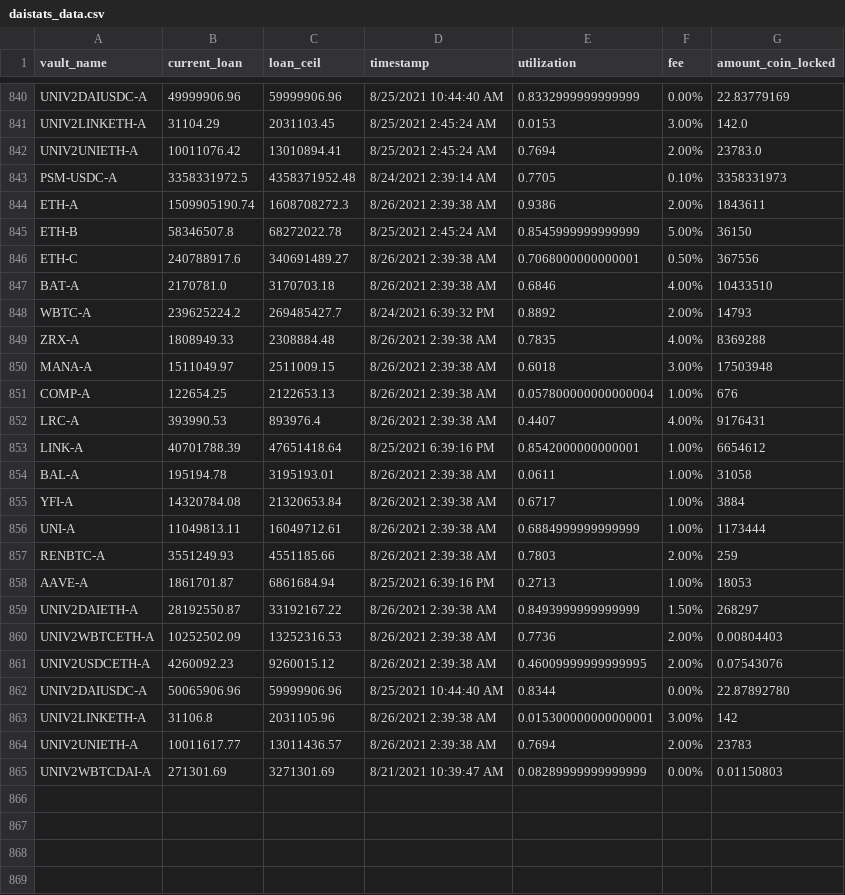
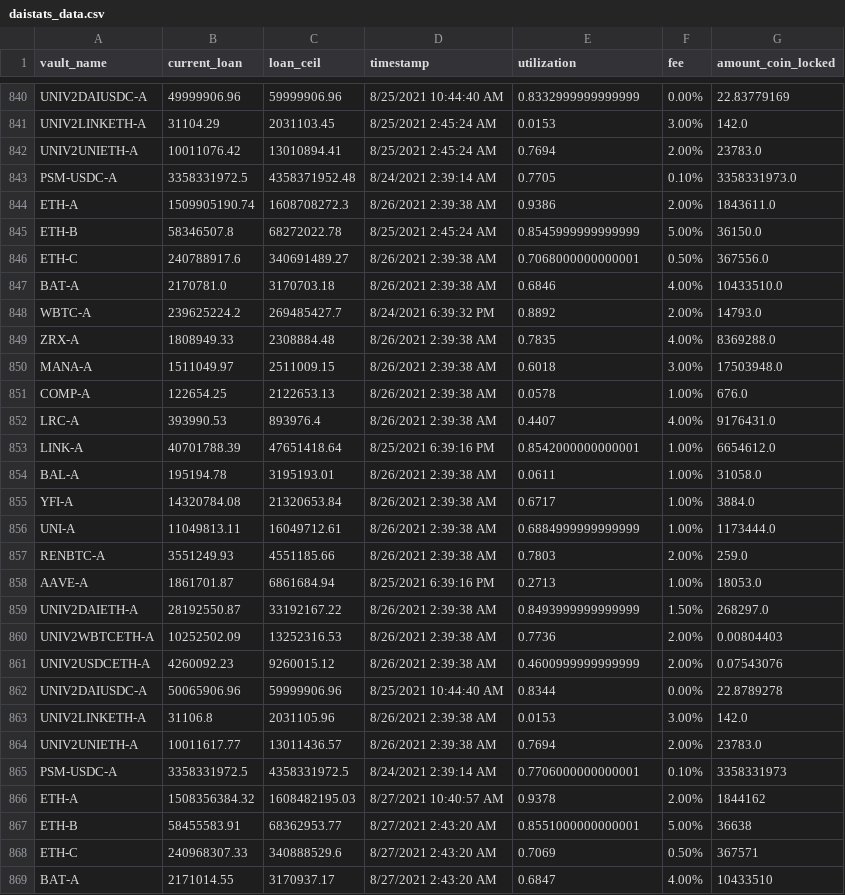
Before and after one commit to geniusnhu/daistats, a CSV file: daistats_data.csv, drawn as a sheet; only a part is shown, gaps mark what is left out; the shorter side is filled out with more unchanged rows; the diff covers the shown part only.

```diff
--- a/daistats_data.csv
+++ b/daistats_data.csv
@@ -842,23 +842,28 @@ UNIV2LINKETH-A,31104.29,2031103.45,8/25/2021 2:45:24 AM,0.0153,3.00%,142.0
 UNIV2UNIETH-A,10011076.42,13010894.41,8/25/2021 2:45:24 AM,0.7694,2.00%,23783.0
-PSM-USDC-A,3358331972.5,4358371952.48,8/24/2021 2:39:14 AM,0.7705,0.10%,3358331973
-ETH-A,1509905190.74,1608708272.3,8/26/2021 2:39:38 AM,0.9386,2.00%,1843611
-ETH-B,58346507.8,68272022.78,8/25/2021 2:45:24 AM,0.8545999999999999,5.00%,36150
-ETH-C,240788917.6,340691489.27,8/26/2021 2:39:38 AM,0.7068000000000001,0.50%,367556
-BAT-A,2170781.0,3170703.18,8/26/2021 2:39:38 AM,0.6846,4.00%,10433510
-WBTC-A,239625224.2,269485427.7,8/24/2021 6:39:32 PM,0.8892,2.00%,14793
-ZRX-A,1808949.33,2308884.48,8/26/2021 2:39:38 AM,0.7835,4.00%,8369288
-MANA-A,1511049.97,2511009.15,8/26/2021 2:39:38 AM,0.6018,3.00%,17503948
-COMP-A,122654.25,2122653.13,8/26/2021 2:39:38 AM,0.057800000000000004,1.00%,676
-LRC-A,393990.53,893976.4,8/26/2021 2:39:38 AM,0.4407,4.00%,9176431
-LINK-A,40701788.39,47651418.64,8/25/2021 6:39:16 PM,0.8542000000000001,1.00%,6654612
-BAL-A,195194.78,3195193.01,8/26/2021 2:39:38 AM,0.0611,1.00%,31058
-YFI-A,14320784.08,21320653.84,8/26/2021 2:39:38 AM,0.6717,1.00%,3884
-UNI-A,11049813.11,16049712.61,8/26/2021 2:39:38 AM,0.6884999999999999,1.00%,1173444
-RENBTC-A,3551249.93,4551185.66,8/26/2021 2:39:38 AM,0.7803,2.00%,259
-AAVE-A,1861701.87,6861684.94,8/25/2021 6:39:16 PM,0.2713,1.00%,18053
-UNIV2DAIETH-A,28192550.87,33192167.22,8/26/2021 2:39:38 AM,0.8493999999999999,1.50%,268297
+PSM-USDC-A,3358331972.5,4358371952.48,8/24/2021 2:39:14 AM,0.7705,0.10%,3358331973.0
+ETH-A,1509905190.74,1608708272.3,8/26/2021 2:39:38 AM,0.9386,2.00%,1843611.0
+ETH-B,58346507.8,68272022.78,8/25/2021 2:45:24 AM,0.8545999999999999,5.00%,36150.0
+ETH-C,240788917.6,340691489.27,8/26/2021 2:39:38 AM,0.7068000000000001,0.50%,367556.0
+BAT-A,2170781.0,3170703.18,8/26/2021 2:39:38 AM,0.6846,4.00%,10433510.0
+WBTC-A,239625224.2,269485427.7,8/24/2021 6:39:32 PM,0.8892,2.00%,14793.0
+ZRX-A,1808949.33,2308884.48,8/26/2021 2:39:38 AM,0.7835,4.00%,8369288.0
+MANA-A,1511049.97,2511009.15,8/26/2021 2:39:38 AM,0.6018,3.00%,17503948.0
+COMP-A,122654.25,2122653.13,8/26/2021 2:39:38 AM,0.0578,1.00%,676.0
+LRC-A,393990.53,893976.4,8/26/2021 2:39:38 AM,0.4407,4.00%,9176431.0
+LINK-A,40701788.39,47651418.64,8/25/2021 6:39:16 PM,0.8542000000000001,1.00%,6654612.0
+BAL-A,195194.78,3195193.01,8/26/2021 2:39:38 AM,0.0611,1.00%,31058.0
+YFI-A,14320784.08,21320653.84,8/26/2021 2:39:38 AM,0.6717,1.00%,3884.0
+UNI-A,11049813.11,16049712.61,8/26/2021 2:39:38 AM,0.6884999999999999,1.00%,1173444.0
+RENBTC-A,3551249.93,4551185.66,8/26/2021 2:39:38 AM,0.7803,2.00%,259.0
+AAVE-A,1861701.87,6861684.94,8/25/2021 6:39:16 PM,0.2713,1.00%,18053.0
+UNIV2DAIETH-A,28192550.87,33192167.22,8/26/2021 2:39:38 AM,0.8493999999999999,1.50%,268297.0
 UNIV2WBTCETH-A,10252502.09,13252316.53,8/26/2021 2:39:38 AM,0.7736,2.00%,0.00804403
-UNIV2USDCETH-A,4260092.23,9260015.12,8/26/2021 2:39:38 AM,0.46009999999999995,2.00%,0.07543076
-UNIV2DAIUSDC-A,50065906.96,59999906.96,8/25/2021 10:44:40 AM,0.8344,0.00%,22.87892780
-UNIV2LINKETH-A,31106.8,2031105.96,8/26/2021 2:39:38 AM,0.015300000000000001,3.00%,142
-UNIV2UNIETH-A,10011617.77,13011436.57,8/26/2021 2:39:38 AM,0.7694,2.00%,23783
+UNIV2USDCETH-A,4260092.23,9260015.12,8/26/2021 2:39:38 AM,0.4600999999999999,2.00%,0.07543076
+UNIV2DAIUSDC-A,50065906.96,59999906.96,8/25/2021 10:44:40 AM,0.8344,0.00%,22.8789278
+UNIV2LINKETH-A,31106.8,2031105.96,8/26/2021 2:39:38 AM,0.0153,3.00%,142.0
+UNIV2UNIETH-A,10011617.77,13011436.57,8/26/2021 2:39:38 AM,0.7694,2.00%,23783.0
+PSM-USDC-A,3358331972.5,4358331972.5,8/24/2021 2:39:14 AM,0.7706000000000001,0.10%,3358331973
+ETH-A,1508356384.32,1608482195.03,8/27/2021 10:40:57 AM,0.9378,2.00%,1844162
+ETH-B,58455583.91,68362953.77,8/27/2021 2:43:20 AM,0.8551000000000001,5.00%,36638
+ETH-C,240968307.33,340888529.6,8/27/2021 2:43:20 AM,0.7069,0.50%,367571
+BAT-A,2171014.55,3170937.17,8/27/2021 2:43:20 AM,0.6847,4.00%,10433510
```
Also changed, not shown: 17 added rows elsewhere in this file, rich_wallet.csv.
